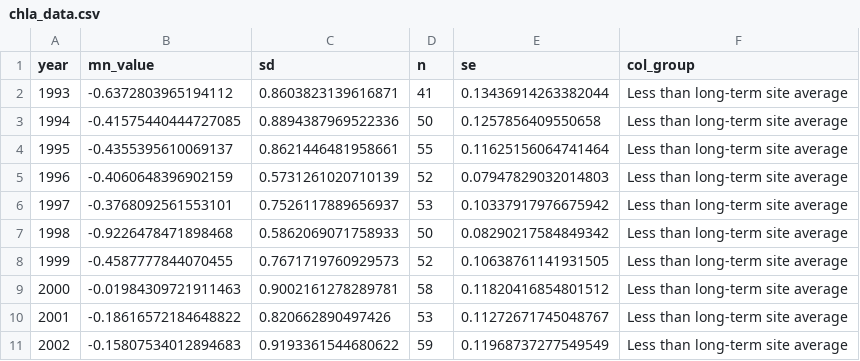
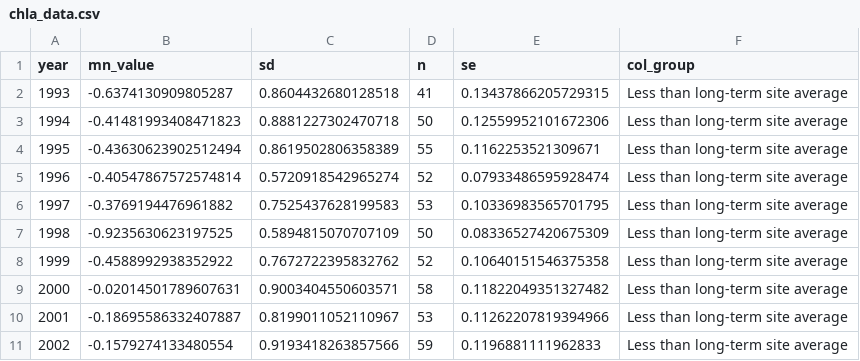
Before and after one commit to USEPA/ri_wq_trends, a CSV file: data/chla_data.csv, drawn as a sheet; only a part is shown; the diff covers the shown part only.

```diff
--- a/data/chla_data.csv
+++ b/data/chla_data.csv
@@ -1,11 +1,11 @@
 year,mn_value,sd,n,se,col_group
-1993,-0.6372803965194112,0.8603823139616871,41,0.13436914263382044,Less than long-term site average
-1994,-0.41575440444727085,0.8894387969522336,50,0.1257856409550658,Less than long-term site average
-1995,-0.4355395610069137,0.8621446481958661,55,0.11625156064741464,Less than long-term site average
-1996,-0.4060648396902159,0.5731261020710139,52,0.07947829032014803,Less than long-term site average
-1997,-0.3768092561553101,0.7526117889656937,53,0.10337917976675942,Less than long-term site average
-1998,-0.9226478471898468,0.5862069071758933,50,0.08290217584849342,Less than long-term site average
-1999,-0.4587777844070455,0.7671719760929573,52,0.10638761141931505,Less than long-term site average
-2000,-0.01984309721911463,0.9002161278289781,58,0.11820416854801512,Less than long-term site average
-2001,-0.18616572184648822,0.820662890497426,53,0.11272671745048767,Less than long-term site average
-2002,-0.15807534012894683,0.9193361544680622,59,0.11968737277549549,Less than long-term site average
+1993,-0.6374130909805287,0.8604432680128518,41,0.13437866205729315,Less than long-term site average
+1994,-0.41481993408471823,0.8881227302470718,50,0.12559952101672306,Less than long-term site average
+1995,-0.43630623902512494,0.8619502806358389,55,0.1162253521309671,Less than long-term site average
+1996,-0.40547867572574814,0.5720918542965274,52,0.07933486595928474,Less than long-term site average
+1997,-0.3769194476961882,0.7525437628199583,53,0.10336983565701795,Less than long-term site average
+1998,-0.9235630623197525,0.5894815070707109,50,0.08336527420675309,Less than long-term site average
+1999,-0.4588992938352922,0.7672722395832762,52,0.10640151546375358,Less than long-term site average
+2000,-0.02014501789607631,0.9003404550603571,58,0.11822049351327482,Less than long-term site average
+2001,-0.18695586332407887,0.8199011052110967,53,0.11262207819394966,Less than long-term site average
+2002,-0.1579274133480554,0.9193418263857566,59,0.1196881111962833,Less than long-term site average
```
Also changed, not shown: 42 edited cells elsewhere in this file, data/np_data.csv, data/temp_data.csv, 19 other files.
